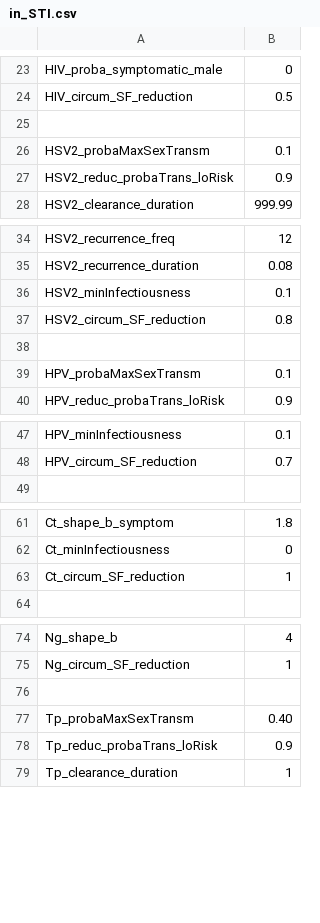
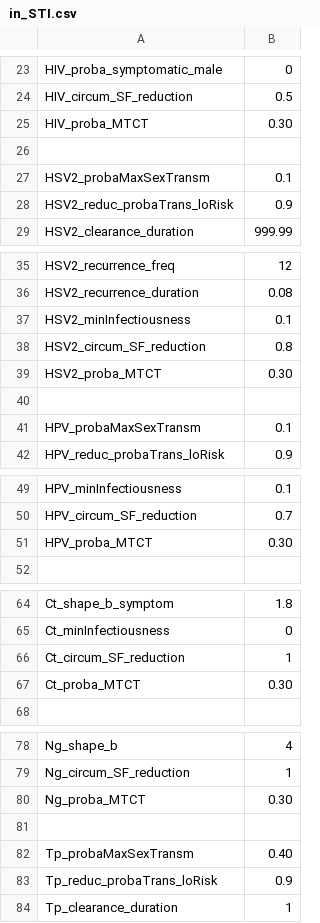
Before and after one commit to davidchampredon/stiagent, a CSV file: inputs/in_STI.csv, drawn as a sheet; only a part is shown, gaps mark what is left out; the diff covers the shown part only.

Commit message:
start modif MTCT

```diff
--- a/inputs/in_STI.csv
+++ b/inputs/in_STI.csv
@@ -24,2 +24,3 @@ HIV_proba_symptomatic_male,0
 HIV_circum_SF_reduction,0.5
+HIV_proba_MTCT,0.30
 ,
@@ -37,2 +38,3 @@ HSV2_minInfectiousness,0.1
 HSV2_circum_SF_reduction,0.8
+HSV2_proba_MTCT,0.30
 ,
@@ -48,2 +50,3 @@ HPV_minInfectiousness,0.1
 HPV_circum_SF_reduction,0.7
+HPV_proba_MTCT,0.30
 ,
@@ -63,2 +66,3 @@ Ct_minInfectiousness,0
 Ct_circum_SF_reduction,1
+Ct_proba_MTCT,0.30
 ,
@@ -75,2 +79,3 @@ Ng_shape_b,4
 Ng_circum_SF_reduction,1
+Ng_proba_MTCT,0.30
 ,
```
Also changed, not shown: 5 added rows elsewhere in this file, 7 other files.
